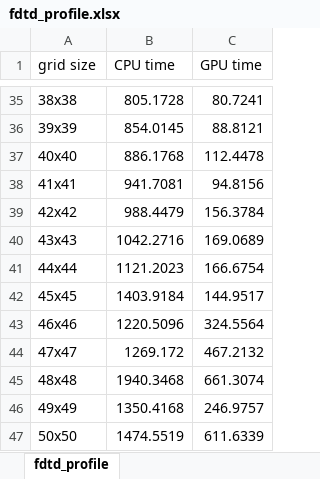
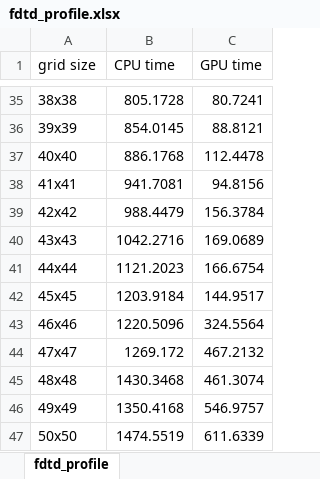
Before and after one commit to GPUVerb/GPUVerb, an Excel workbook: PerformanceData/fdtd_profile.xlsx, sheet fdtd_profile, drawn as a sheet; only a part is shown, gaps mark what is left out; values as stored, in another font and other column widths than the file's, no borders; charts and pictures not drawn; the diff names each change by its address in the sheet, - before the commit and + after, or states it on an @@ line.

```diff
--- a/PerformanceData/fdtd_profile.xlsx (sheet fdtd_profile)
+++ b/PerformanceData/fdtd_profile.xlsx (sheet fdtd_profile)
-B42 (CPU time): 1403.9184
+B42 (CPU time): 1203.9184
-B45 (CPU time): 1940.3468
+B45 (CPU time): 1430.3468
-C45 (GPU time): 661.3074
+C45 (GPU time): 461.3074
-C46 (GPU time): 246.9757
+C46 (GPU time): 546.9757
```
Also changed, not shown: charts or pictures, 1 other file.
